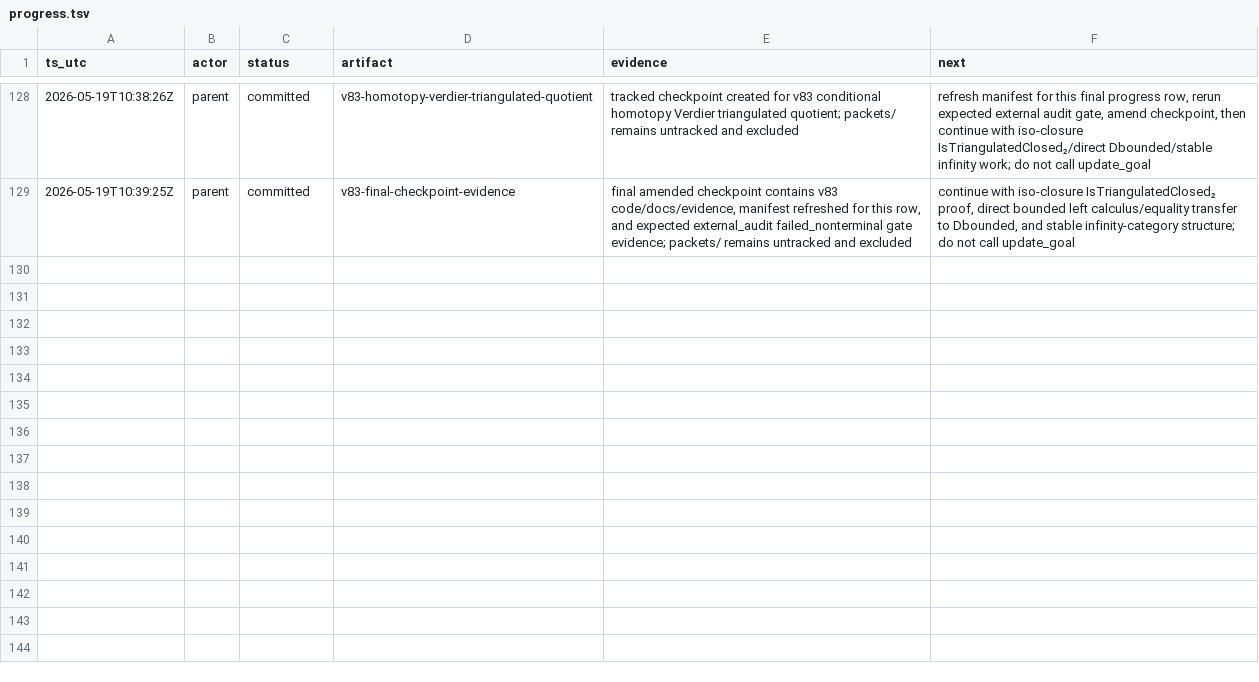
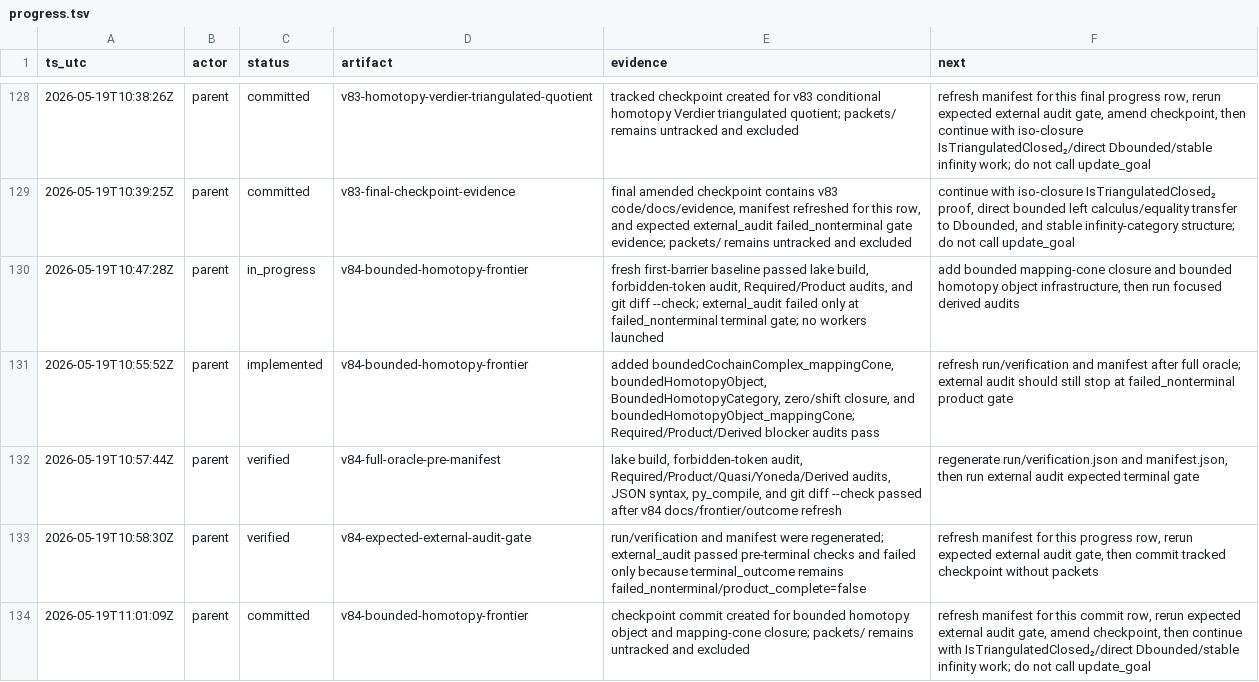
Before and after one commit to Rokurolize/lean-lca-exact-challenge-20260518, a TSV file: progress.tsv, drawn as a sheet; only a part is shown, gaps mark what is left out; the diff names each change by its address in the sheet, - before the commit and + after, or states it on an @@ line.

Commit message:
Add bounded homotopy cone closure

```diff
--- a/progress.tsv
+++ b/progress.tsv
+row 130: 2026-05-19T10:47:28Z | parent | in_progress | v84-bounded-homotopy-frontier | fresh first-barrier baseline passed lake build, forbidden-token audit, Required/Product audits, and git diff --check; external_audit failed only at failed_nonterminal terminal gate; no workers launched | add bounded mapping-cone closure and bounded homotopy object infrastructure, then run focused derived audits
+row 131: 2026-05-19T10:55:52Z | parent | implemented | v84-bounded-homotopy-frontier | added boundedCochainComplex_mappingCone, boundedHomotopyObject, BoundedHomotopyCategory, zero/shift closure, and boundedHomotopyObject_mappingCone; Required/Product/Derived blocker audits pass | refresh run/verification and manifest after full oracle; external audit should still stop at failed_nonterminal product gate
+row 132: 2026-05-19T10:57:44Z | parent | verified | v84-full-oracle-pre-manifest | lake build, forbidden-token audit, Required/Product/Quasi/Yoneda/Derived audits, JSON syntax, py_compile, and git diff --check passed after v84 docs/frontier/outcome refresh | regenerate run/verification.json and manifest.json, then run external audit expected terminal gate
+row 133: 2026-05-19T10:58:30Z | parent | verified | v84-expected-external-audit-gate | run/verification and manifest were regenerated; external_audit passed pre-terminal checks and failed only because terminal_outcome remains failed_nonterminal/product_complete=false | refresh manifest for this progress row, rerun expected external audit gate, then commit tracked checkpoint without packets
+row 134: 2026-05-19T11:01:09Z | parent | committed | v84-bounded-homotopy-frontier | checkpoint commit created for bounded homotopy object and mapping-cone closure; packets/ remains untracked and excluded | refresh manifest for this commit row, rerun expected external audit gate, amend checkpoint, then continue with IsTriangulatedClosed₂/direct Dbounded/stable infinity work; do not call update_goal
```
Also changed, not shown: 14 other files.
